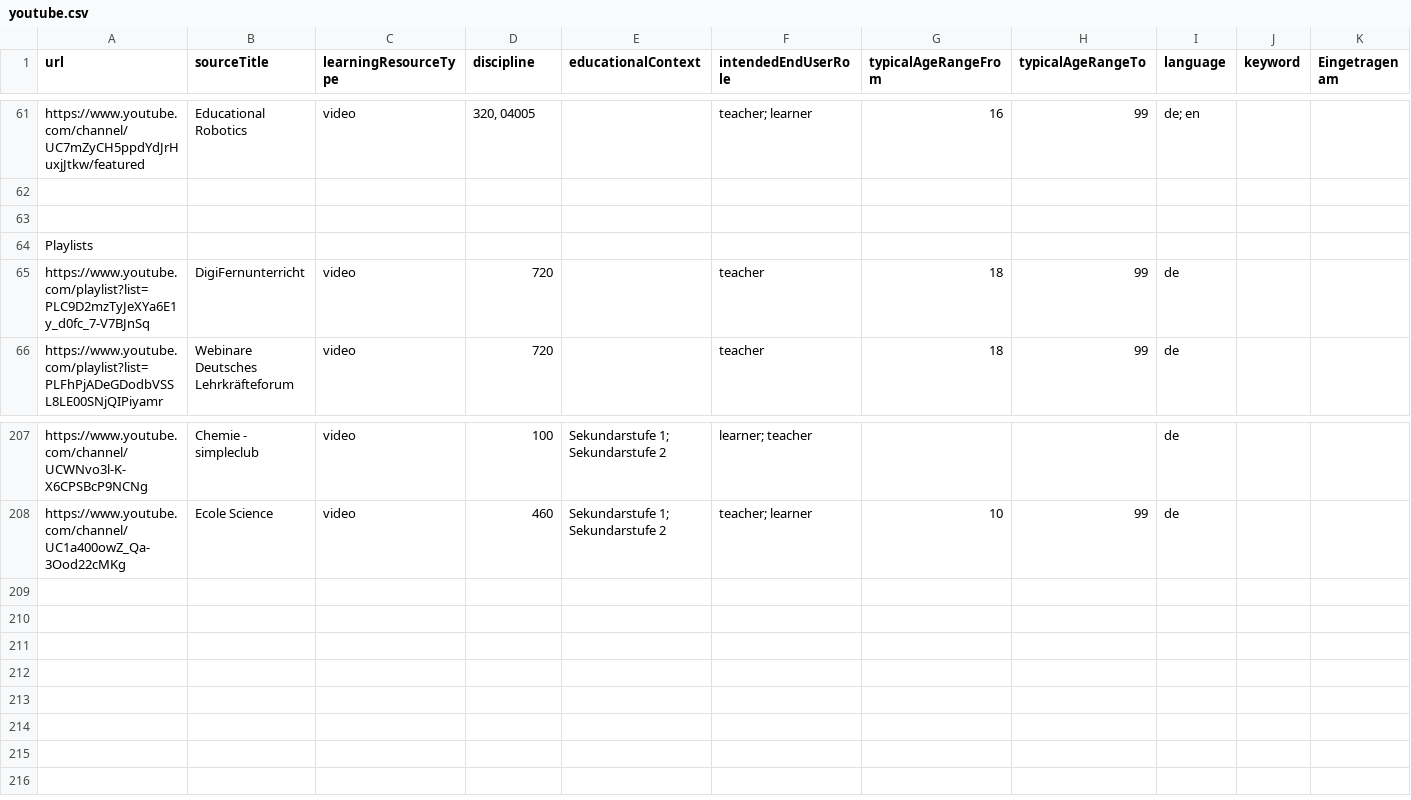
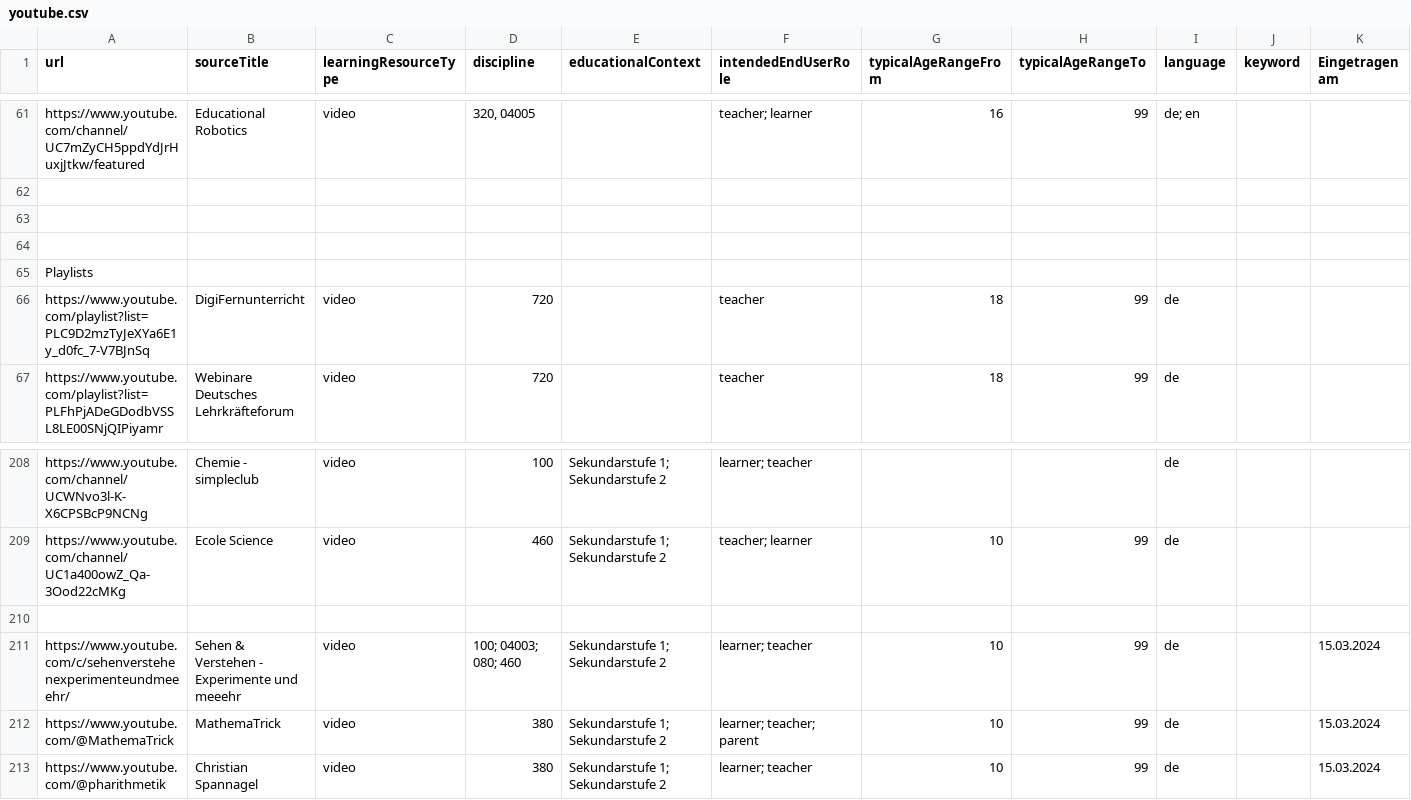
Before and after one commit to openeduhub/oeh-search-etl, a CSV file: csv/youtube.csv, drawn as a sheet; only a part is shown, gaps mark what is left out.

Commit message:
add YouTube channel suggestions from ITSJOINTLY-1323 to youtube.csv
- added channels: "Sehen & Verstehen - Experimente und meeehr", "MathemaTrick", "Christian Spannagel"

```diff
--- a/csv/youtube.csv
+++ b/csv/youtube.csv
@@ -63,2 +63,3 @@ https://www.youtube.com/channel/UC7mZyCH5ppdYdJrHuxjJtkw/featured,Educational Ro
 ,,,,,,,,,,
+,,,,,,,,,,
 Playlists,,,,,,,,,,
@@ -208 +209,5 @@ https://www.youtube.com/channel/UCWNvo3l-K-X6CPSBcP9NCNg,Chemie - simpleclub,vid
 https://www.youtube.com/channel/UC1a400owZ_Qa-3Ood22cMKg,Ecole Science,video,460,Sekundarstufe 1; Sekundarstufe 2,teacher; learner,10,99,de,,
+,,,,,,,,,,
+https://www.youtube.com/c/sehenverstehenexperimenteundmeeehr/,Sehen & Verstehen - Experimente und meeehr,video,100; 04003; 080; 460,Sekundarstufe 1; Sekundarstufe 2,learner; teacher,10,99,de,,15.03.2024
+https://www.youtube.com/@MathemaTrick,MathemaTrick,video,380,Sekundarstufe 1; Sekundarstufe 2,learner; teacher; parent,10,99,de,,15.03.2024
+https://www.youtube.com/@pharithmetik,Christian Spannagel,video,380,Sekundarstufe 1; Sekundarstufe 2,learner; teacher,10,99,de,,15.03.2024
```
